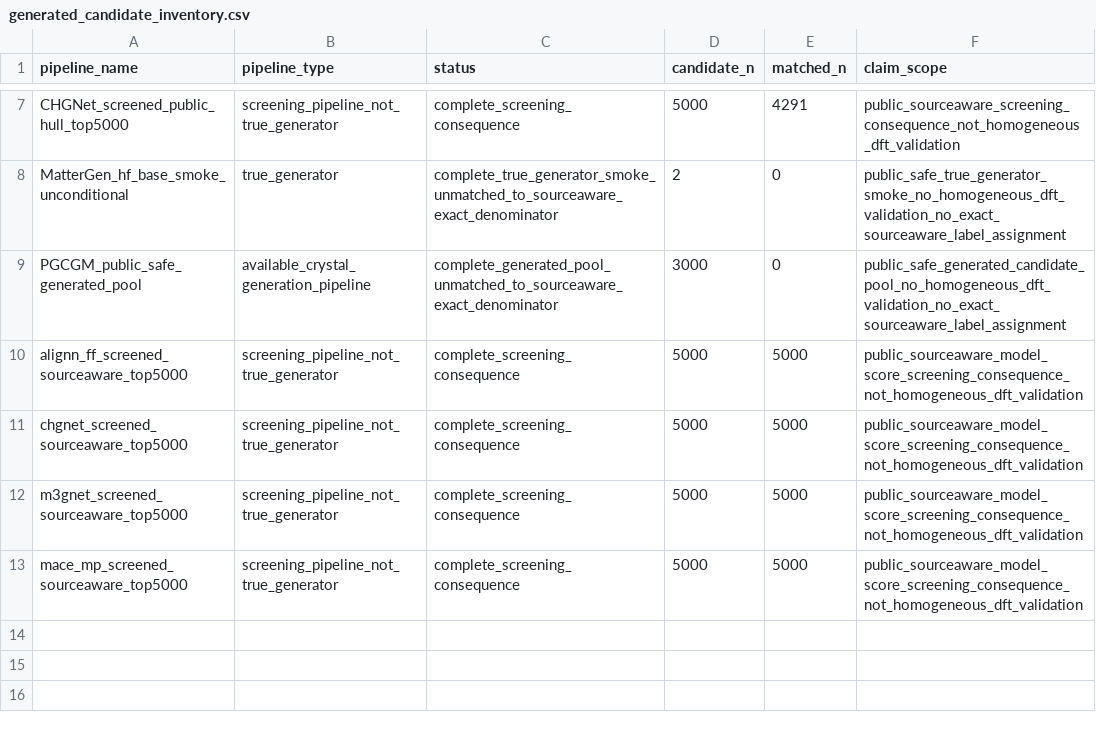
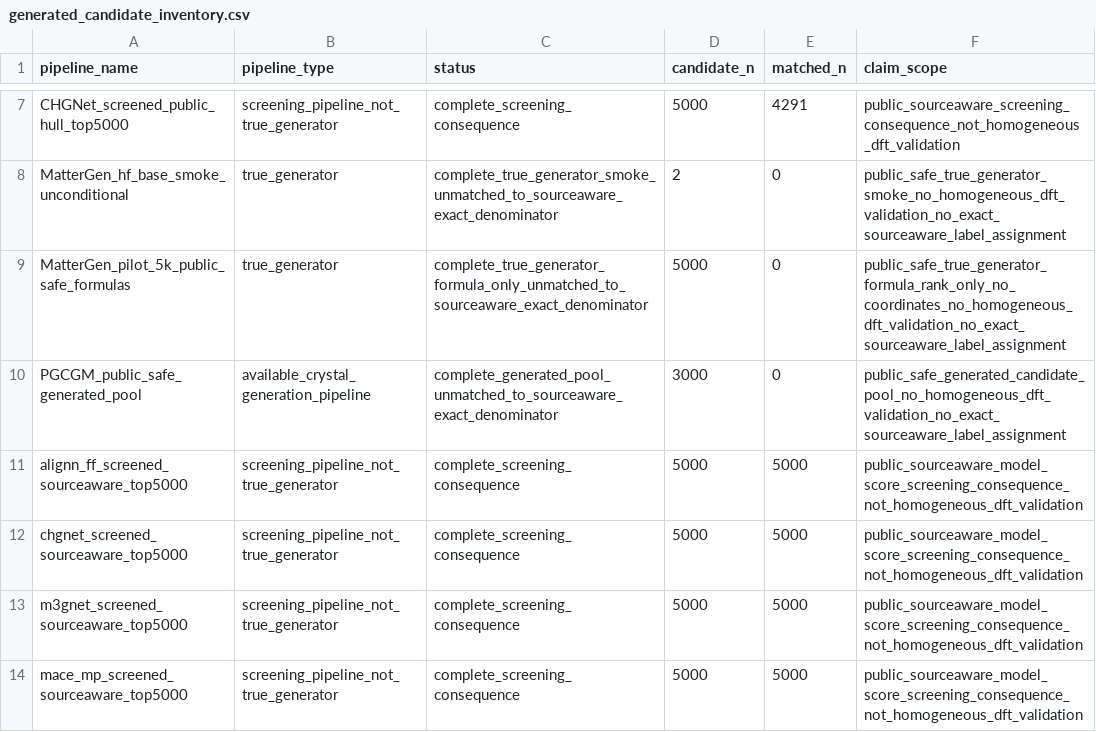
Before and after one commit to Marchematics/materials-stability-label-discordance, a CSV file: outputs/phase2_v1/generative/generated_candidate_inventory.csv, drawn as a sheet; only a part is shown, gaps mark what is left out.

```diff
--- a/outputs/phase2_v1/generative/generated_candidate_inventory.csv
+++ b/outputs/phase2_v1/generative/generated_candidate_inventory.csv
@@ -8,2 +8,3 @@ CHGNet_screened_public_hull_top5000,screening_pipeline_not_true_generator,comple
 MatterGen_hf_base_smoke_unconditional,true_generator,complete_true_generator_smoke_unmatched_to_sourceaware_exact_denominator,2,0,public_safe_true_generator_smoke_no_homogeneous_dft_validation_no_exact_sourceaware_label_assignment
+MatterGen_pilot_5k_public_safe_formulas,true_generator,complete_true_generator_formula_only_unmatched_to_sourceaware_exact_denominator,5000,0,public_safe_true_generator_formula_rank_only_no_coordinates_no_homogeneous_dft_validation_no_exact_sourceaware_label_assignment
 PGCGM_public_safe_generated_pool,available_crystal_generation_pipeline,complete_generated_pool_unmatched_to_sourceaware_exact_denominator,3000,0,public_safe_generated_candidate_pool_no_homogeneous_dft_validation_no_exact_sourceaware_label_assignment
```
Also changed, not shown: outputs/phase2_v1/figure_source_data/fig5_generated_consequence.csv, outputs/phase2_v1/generative/candidate_source_search_audit.csv, 32 other files.
